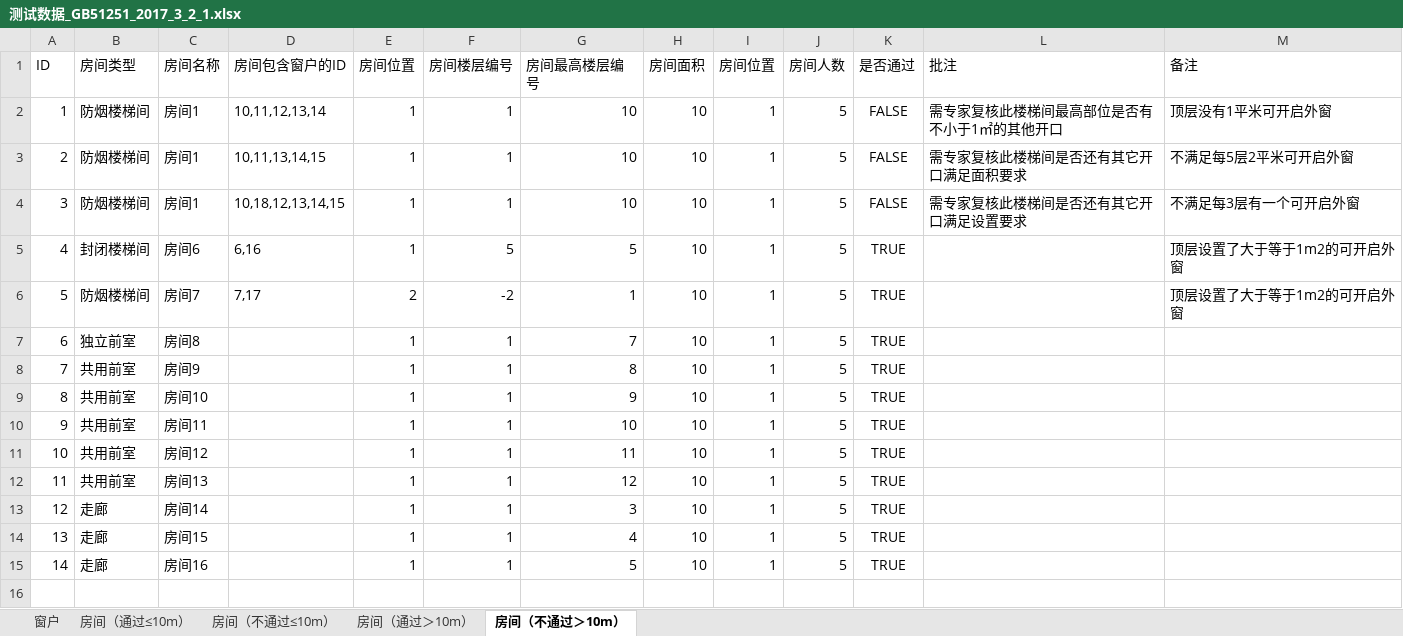
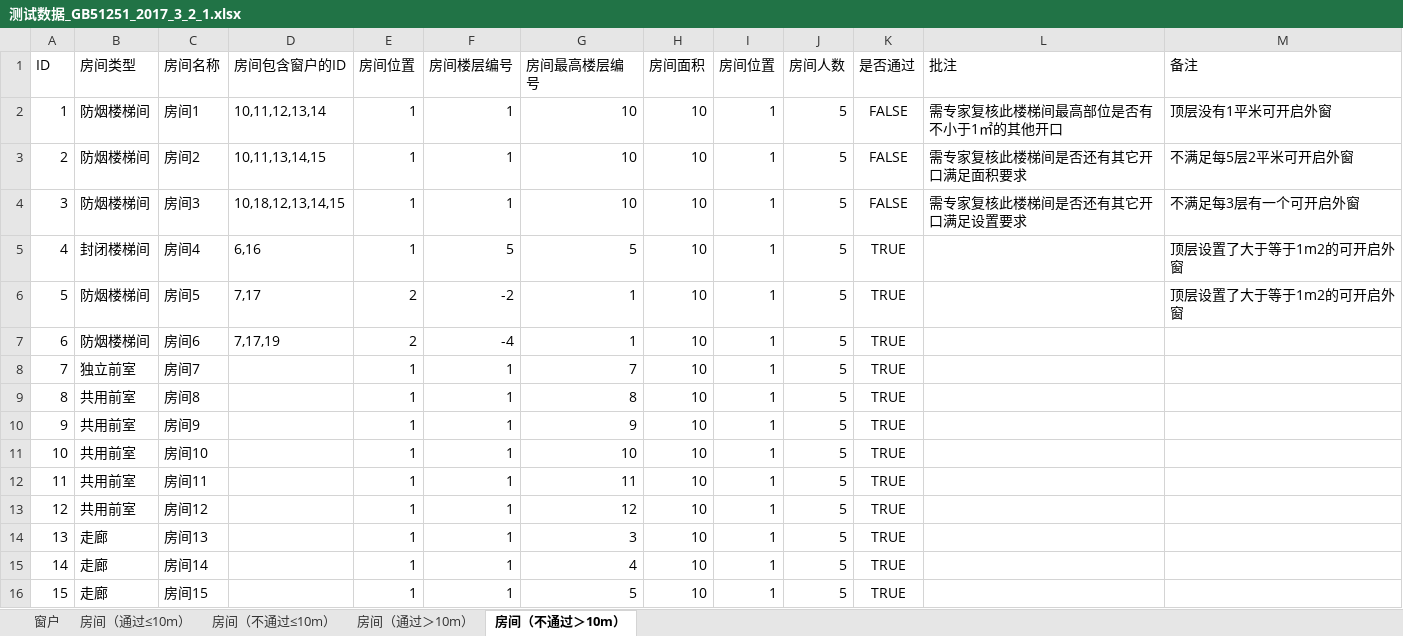
Before and after one commit to glory-bim/HVAC-Checker, an Excel workbook: UnitTestHVACChecker/测试数据/测试数据_GB51251_2017_3_2_1.xlsx, sheet 房间（不通过＞10m）, drawn as a sheet; values as stored, in another font and other column widths than the file's, no borders; addresses are those after the commit; the diff names each change by its address in the sheet, - before the commit and + after, or states it on an @@ line.

```diff
--- a/UnitTestHVACChecker/测试数据/测试数据_GB51251_2017_3_2_1.xlsx (sheet 房间（不通过＞10m）)
+++ b/UnitTestHVACChecker/测试数据/测试数据_GB51251_2017_3_2_1.xlsx (sheet 房间（不通过＞10m）)
-C3 (房间名称): 房间1
+C3 (房间名称): 房间2
-C4 (房间名称): 房间1
+C4 (房间名称): 房间3
-C5 (房间名称): 房间6
+C5 (房间名称): 房间4
-C6 (房间名称): 房间7
+C6 (房间名称): 房间5
+row 7: 6 | 防烟楼梯间 | 房间6 | 7,17,19 | 2 | -4 | 1 | 10 | 1 | 5 | TRUE
@@ column A (ID) renumbered from row 8 down @@
-C8 (房间名称): 房间8
+C8 (房间名称): 房间7
-C9 (房间名称): 房间9
+C9 (房间名称): 房间8
-C10 (房间名称): 房间10
+C10 (房间名称): 房间9
-C11 (房间名称): 房间11
+C11 (房间名称): 房间10
-C12 (房间名称): 房间12
+C12 (房间名称): 房间11
-C13 (房间名称): 房间13
+C13 (房间名称): 房间12
-C14 (房间名称): 房间14
+C14 (房间名称): 房间13
-C15 (房间名称): 房间15
+C15 (房间名称): 房间14
-C16 (房间名称): 房间16
+C16 (房间名称): 房间15
```
Also changed, not shown: sheet 窗户, 4 other files.
